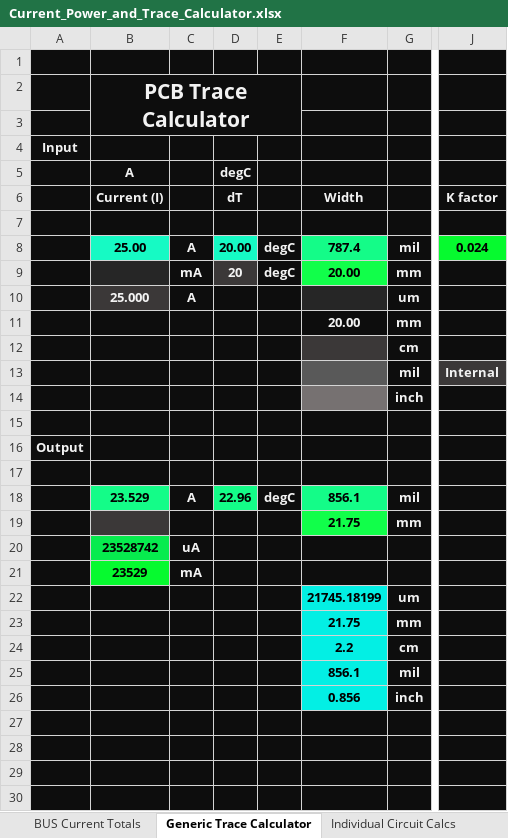
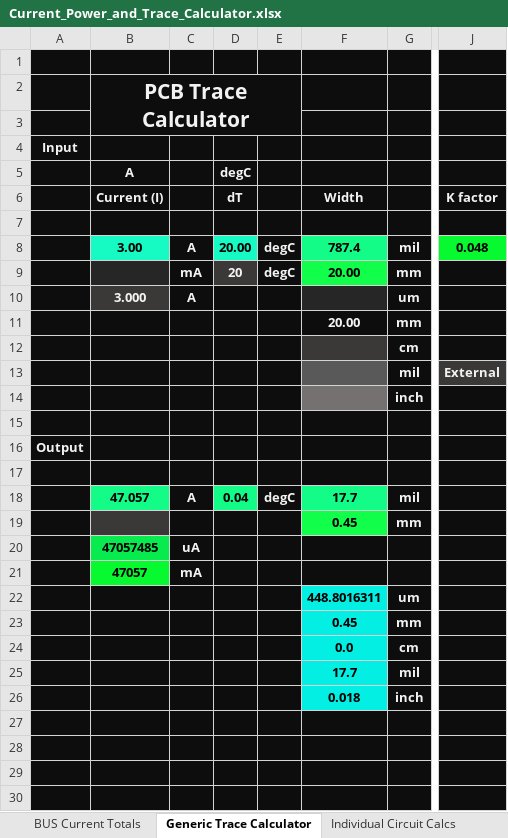
Before and after one commit to practable/supervisor-pcb, an Excel workbook: Documentation/Current_Power_and_Trace_Calculator.xlsx, sheet Generic Trace Calculator, drawn as a sheet; only a part is shown, gaps mark what is left out; values as stored, in another font and other column widths than the file's, no borders; charts and pictures not drawn; the diff names each change by its address in the sheet, - before the commit and + after, or states it on an @@ line.

```diff
--- a/Documentation/Current_Power_and_Trace_Calculator.xlsx (sheet Generic Trace Calculator)
+++ b/Documentation/Current_Power_and_Trace_Calculator.xlsx (sheet Generic Trace Calculator)
-B8: 25.00
+B8: 3.00
-J8: 0.024
+J8: 0.048
-B10: 25.000
+B10: 3.000
-J13: Internal
+J13: External
-B18: 23.529
+B18: 47.057
-D18: 22.96
+D18: 0.04
-F18: 856.1
+F18: 17.7
-F19: 21.75
+F19: 0.45
-B20: 23528742
+B20: 47057485
-B21: 23529
+B21: 47057
-F22: 21745.18199
+F22: 448.8016311
-F23: 21.75
+F23: 0.45
-F24: 2.2
+F24: 0.0
-F25: 856.1
+F25: 17.7
-F26: 0.856
+F26: 0.018
```
Also changed, not shown: sheet Individual Circuit Calcs, sheet BUS Current Totals, RemoteLabs_supervisor_PCB/RemoteLabs_supervisor_PCB clean.xlsm, 20 other files.
